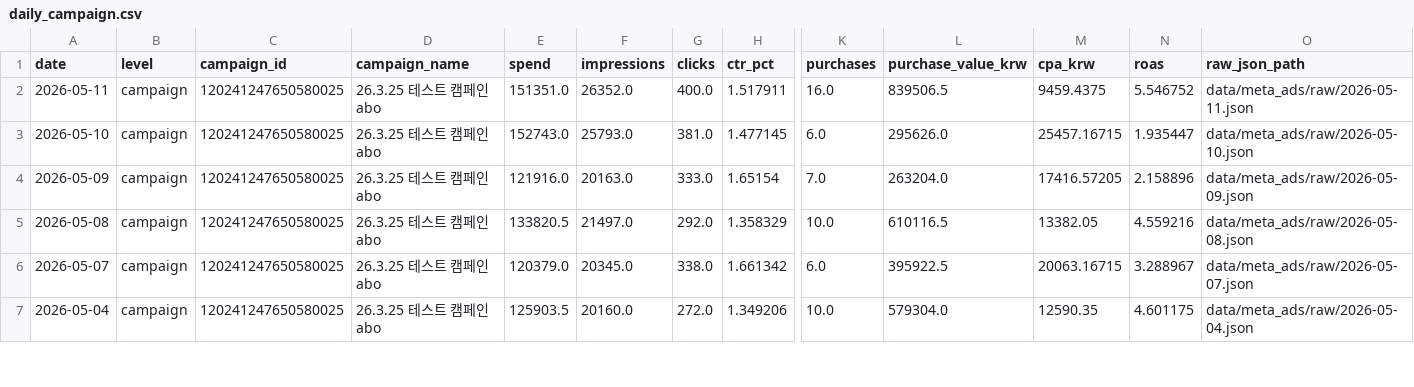
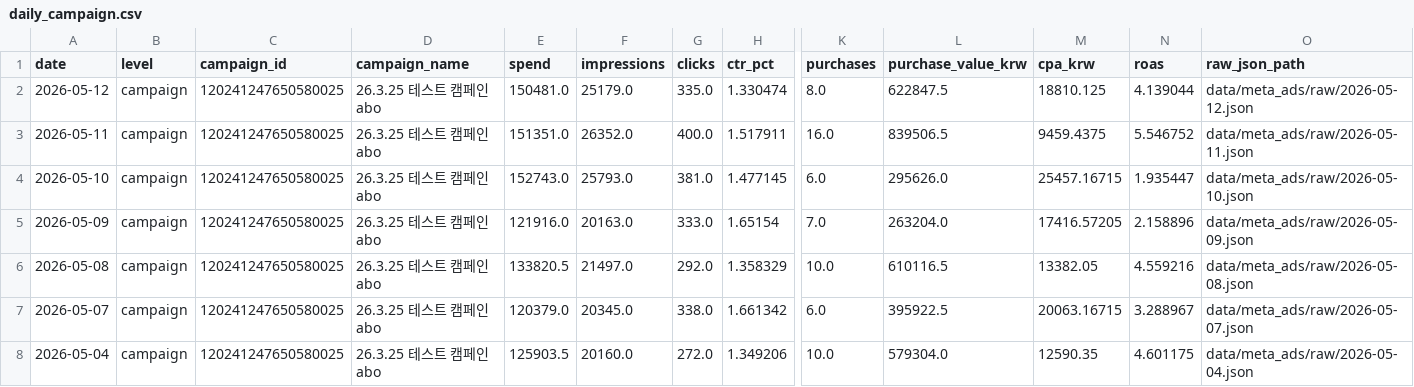
Before and after one commit to osh805050-lgtm/heavylover-automation, a CSV file: data/meta_ads/daily_campaign.csv, drawn as a sheet; only a part is shown, gaps mark what is left out; rows hold the shown columns only; the diff names each change by its address in the sheet, - before the commit and + after, or states it on an @@ line.

```diff
--- a/data/meta_ads/daily_campaign.csv
+++ b/data/meta_ads/daily_campaign.csv
+row 2: 2026-05-12 | campaign | 120241247650580025 | 26.3.25 테스트 캠페인 abo | 150481.0 | 25179.0 | 335.0 | 1.330474 | 8.0 | 622847.5 | 18810.125 | 4.139044 | data/meta_ads/raw/2026-05-12.json
```
Also changed, not shown: data/meta_ads/daily.csv, data/meta_ads/daily_adset.csv, 1 other file.
